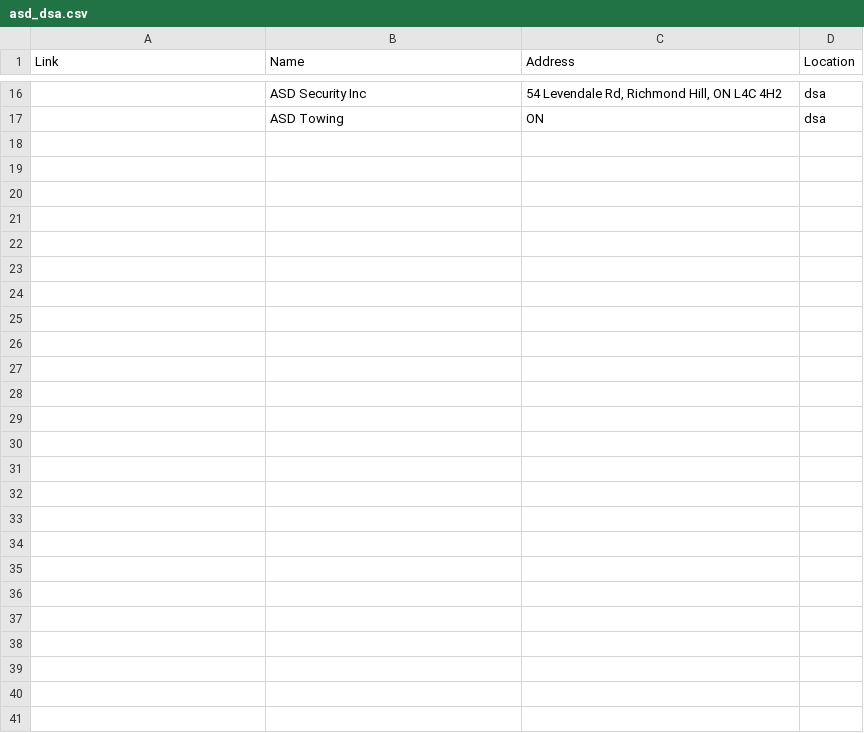
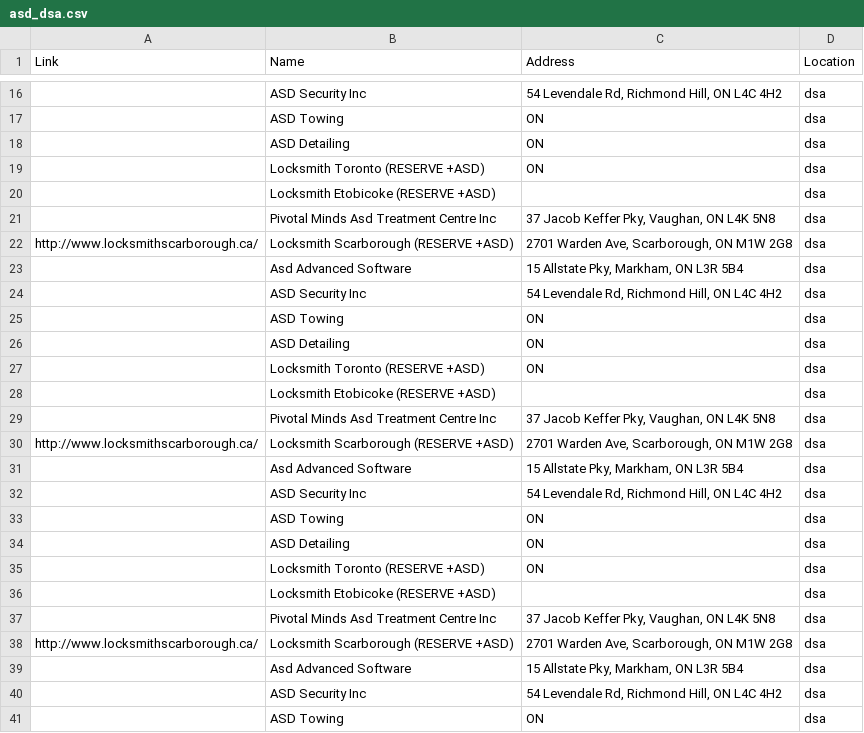
Before and after one commit to ihorbodia/YPScraper, a CSV file: YPScraper/asd_dsa.csv, drawn as a sheet; only a part is shown, gaps mark what is left out; the diff names each change by its address in the sheet, - before the commit and + after, or states it on an @@ line.

```diff
--- a/YPScraper/asd_dsa.csv
+++ b/YPScraper/asd_dsa.csv
+row 18:  | ASD Detailing | ON | dsa
+row 19:  | Locksmith Toronto (RESERVE +ASD) | ON | dsa
+row 20:  | Locksmith Etobicoke (RESERVE +ASD) |  | dsa
+row 21:  | Pivotal Minds Asd Treatment Centre Inc | 37 Jacob Keffer Pky, Vaughan, ON L4K 5N8 | dsa
+row 22: http://www.locksmithscarborough.ca/ | Locksmith Scarborough (RESERVE +ASD) | 2701 Warden Ave, Scarborough, ON M1W 2G8 | dsa
+row 23:  | Asd Advanced Software | 15 Allstate Pky, Markham, ON L3R 5B4 | dsa
+row 24:  | ASD Security Inc | 54 Levendale Rd, Richmond Hill, ON L4C 4H2 | dsa
+row 25:  | ASD Towing | ON | dsa
+row 26:  | ASD Detailing | ON | dsa
+row 27:  | Locksmith Toronto (RESERVE +ASD) | ON | dsa
+row 28:  | Locksmith Etobicoke (RESERVE +ASD) |  | dsa
+row 29:  | Pivotal Minds Asd Treatment Centre Inc | 37 Jacob Keffer Pky, Vaughan, ON L4K 5N8 | dsa
+row 30: http://www.locksmithscarborough.ca/ | Locksmith Scarborough (RESERVE +ASD) | 2701 Warden Ave, Scarborough, ON M1W 2G8 | dsa
+row 31:  | Asd Advanced Software | 15 Allstate Pky, Markham, ON L3R 5B4 | dsa
+row 32:  | ASD Security Inc | 54 Levendale Rd, Richmond Hill, ON L4C 4H2 | dsa
+row 33:  | ASD Towing | ON | dsa
+row 34:  | ASD Detailing | ON | dsa
+row 35:  | Locksmith Toronto (RESERVE +ASD) | ON | dsa
+row 36:  | Locksmith Etobicoke (RESERVE +ASD) |  | dsa
+row 37:  | Pivotal Minds Asd Treatment Centre Inc | 37 Jacob Keffer Pky, Vaughan, ON L4K 5N8 | dsa
+row 38: http://www.locksmithscarborough.ca/ | Locksmith Scarborough (RESERVE +ASD) | 2701 Warden Ave, Scarborough, ON M1W 2G8 | dsa
+row 39:  | Asd Advanced Software | 15 Allstate Pky, Markham, ON L3R 5B4 | dsa
+row 40:  | ASD Security Inc | 54 Levendale Rd, Richmond Hill, ON L4C 4H2 | dsa
+row 41:  | ASD Towing | ON | dsa
```
Also changed, not shown: 1 other file.
